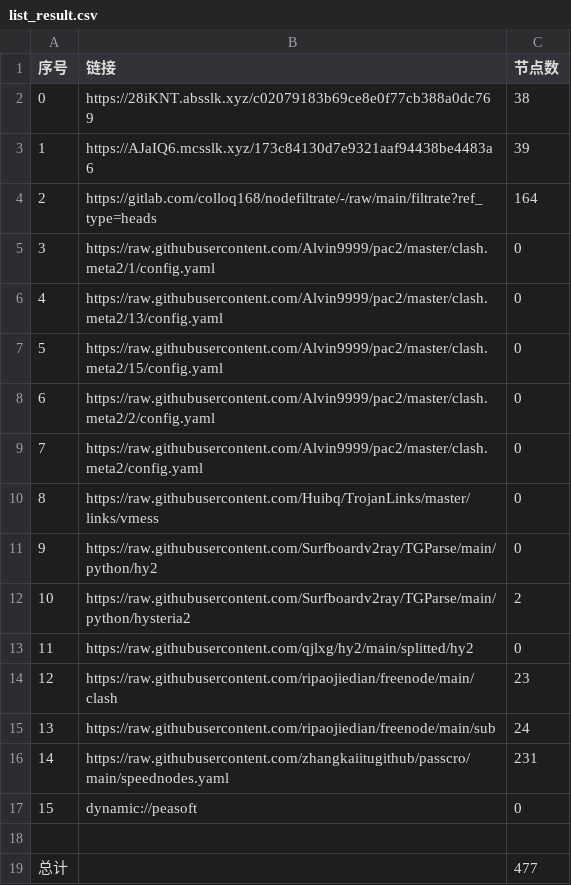
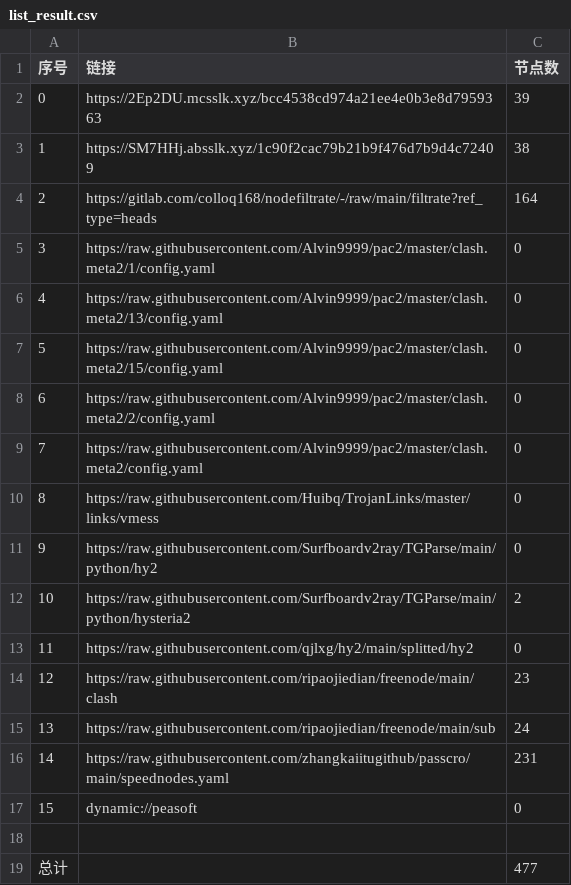
Before and after one commit to dreamMilk/AutoMergePublicNodes, a CSV file: list_result.csv, drawn as a sheet.

```diff
--- a/list_result.csv
+++ b/list_result.csv
@@ -1,4 +1,4 @@
 序号,链接,节点数
-0,https://28iKNT.absslk.xyz/c02079183b69ce8e0f77cb388a0dc769,38
-1,https://AJaIQ6.mcsslk.xyz/173c84130d7e9321aaf94438be4483a6,39
+0,https://2Ep2DU.mcsslk.xyz/bcc4538cd974a21ee4e0b3e8d7959363,39
+1,https://SM7HHj.absslk.xyz/1c90f2cac79b21b9f476d7b9d4c72409,38
 2,https://gitlab.com/colloq168/nodefiltrate/-/raw/main/filtrate?ref_type=heads,164
```
Also changed, not shown: 27 other files.
